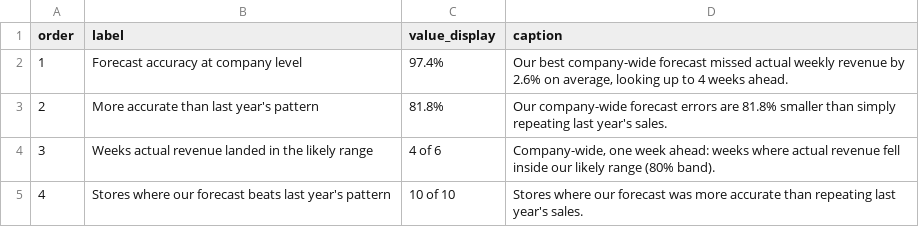
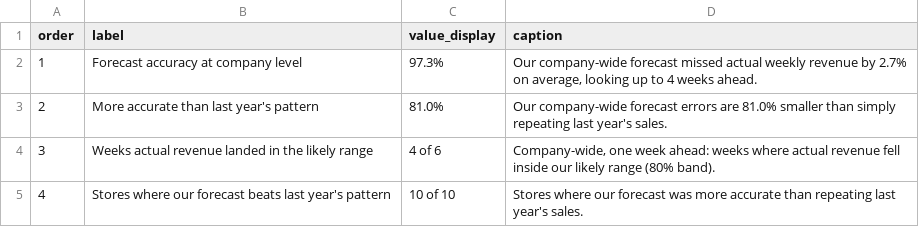
Before and after one commit to Abhi237/hierarchical-sales-forecasting, a CSV file: tableau/web/overview_kpis.csv, drawn as a sheet.

Commit message:
Overview KPI cards 1-2 use the default model (R fable ARIMA MinT shrink), consistent with accuracy_by_area

```diff
--- a/tableau/web/overview_kpis.csv
+++ b/tableau/web/overview_kpis.csv
@@ -1,4 +1,4 @@
 order,label,value_display,caption
-1,Forecast accuracy at company level,97.4%,"Our best company-wide forecast missed actual weekly revenue by 2.6% on average, looking up to 4 weeks ahead."
-2,More accurate than last year's pattern,81.8%,Our company-wide forecast errors are 81.8% smaller than simply repeating last year's sales.
+1,Forecast accuracy at company level,97.3%,"Our company-wide forecast missed actual weekly revenue by 2.7% on average, looking up to 4 weeks ahead."
+2,More accurate than last year's pattern,81.0%,Our company-wide forecast errors are 81.0% smaller than simply repeating last year's sales.
 3,Weeks actual revenue landed in the likely range,4 of 6,"Company-wide, one week ahead: weeks where actual revenue fell inside our likely range (80% band)."
```
Also changed, not shown: 2 other files.
